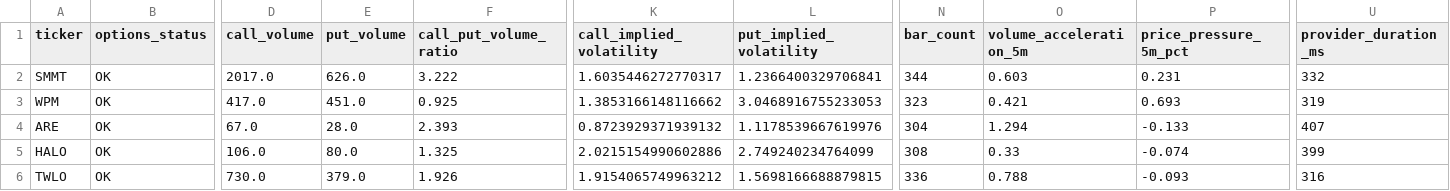
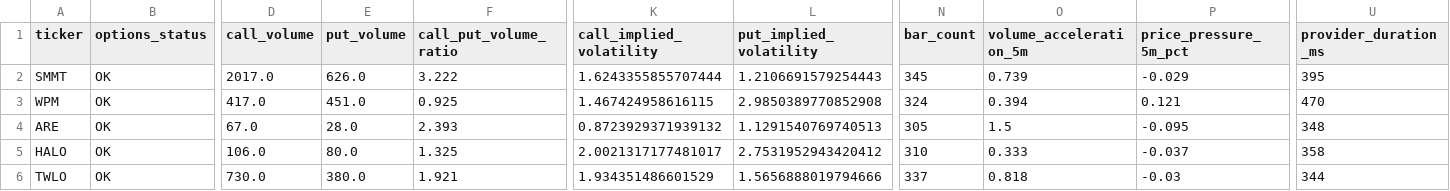
Before and after one commit to AmolBhosale1989/ai-market-scanner, a CSV file: dashboard-data/v4_options_microstructure.csv, drawn as a sheet; only a part is shown, gaps mark what is left out; the diff covers the shown part only; the diff names each change by its address in the sheet, - before the commit and + after, or states it on an @@ line.

```diff
--- a/dashboard-data/v4_options_microstructure.csv
+++ b/dashboard-data/v4_options_microstructure.csv
-K2 (call_implied_volatility): 1.6035446272770317
+K2 (call_implied_volatility): 1.6243355855707444
-L2 (put_implied_volatility): 1.2366400329706841
+L2 (put_implied_volatility): 1.2106691579254443
-N2 (bar_count): 344
+N2 (bar_count): 345
-O2 (volume_acceleration_5m): 0.603
+O2 (volume_acceleration_5m): 0.739
-P2 (price_pressure_5m_pct): 0.231
+P2 (price_pressure_5m_pct): -0.029
-U2 (provider_duration_ms): 332
+U2 (provider_duration_ms): 395
-K3 (call_implied_volatility): 1.3853166148116662
+K3 (call_implied_volatility): 1.467424958616115
-L3 (put_implied_volatility): 3.0468916755233053
+L3 (put_implied_volatility): 2.9850389770852908
-N3 (bar_count): 323
+N3 (bar_count): 324
-O3 (volume_acceleration_5m): 0.421
+O3 (volume_acceleration_5m): 0.394
-P3 (price_pressure_5m_pct): 0.693
+P3 (price_pressure_5m_pct): 0.121
-U3 (provider_duration_ms): 319
+U3 (provider_duration_ms): 470
-L4 (put_implied_volatility): 1.1178539667619976
+L4 (put_implied_volatility): 1.1291540769740513
-N4 (bar_count): 304
+N4 (bar_count): 305
-O4 (volume_acceleration_5m): 1.294
+O4 (volume_acceleration_5m): 1.5
-P4 (price_pressure_5m_pct): -0.133
+P4 (price_pressure_5m_pct): -0.095
-U4 (provider_duration_ms): 407
+U4 (provider_duration_ms): 348
-K5 (call_implied_volatility): 2.0215154990602886
+K5 (call_implied_volatility): 2.0021317177481017
-L5 (put_implied_volatility): 2.749240234764099
+L5 (put_implied_volatility): 2.7531952943420412
-N5 (bar_count): 308
+N5 (bar_count): 310
-O5 (volume_acceleration_5m): 0.33
+O5 (volume_acceleration_5m): 0.333
-P5 (price_pressure_5m_pct): -0.074
+P5 (price_pressure_5m_pct): -0.037
-U5 (provider_duration_ms): 399
+U5 (provider_duration_ms): 358
-E6 (put_volume): 379.0
+E6 (put_volume): 380.0
-F6 (call_put_volume_ratio): 1.926
+F6 (call_put_volume_ratio): 1.921
-K6 (call_implied_volatility): 1.9154065749963212
+K6 (call_implied_volatility): 1.934351486601529
-L6 (put_implied_volatility): 1.5698166688879815
+L6 (put_implied_volatility): 1.5656888019794666
-N6 (bar_count): 336
+N6 (bar_count): 337
-O6 (volume_acceleration_5m): 0.788
+O6 (volume_acceleration_5m): 0.818
-P6 (price_pressure_5m_pct): -0.093
+P6 (price_pressure_5m_pct): -0.03
-U6 (provider_duration_ms): 316
+U6 (provider_duration_ms): 344
```
Also changed, not shown: 20 edited cells elsewhere in this file, dashboard-data/legendary_setups.csv, dashboard-data/trader_highmomentumbeta.csv, 14 other files.
